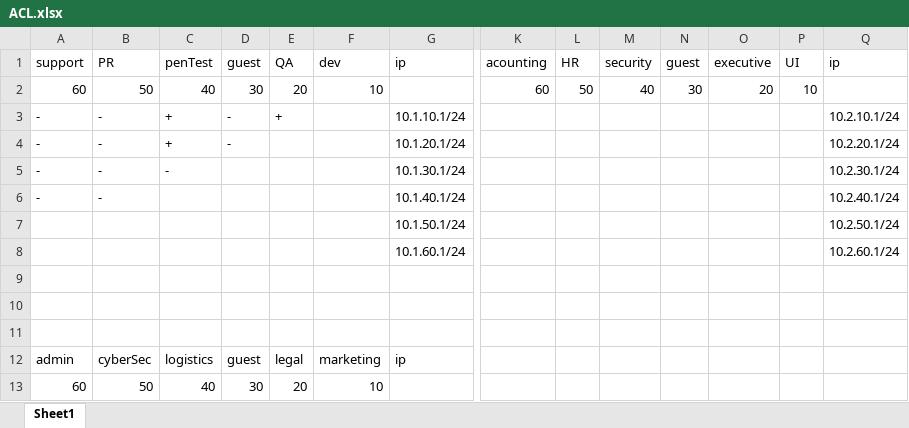
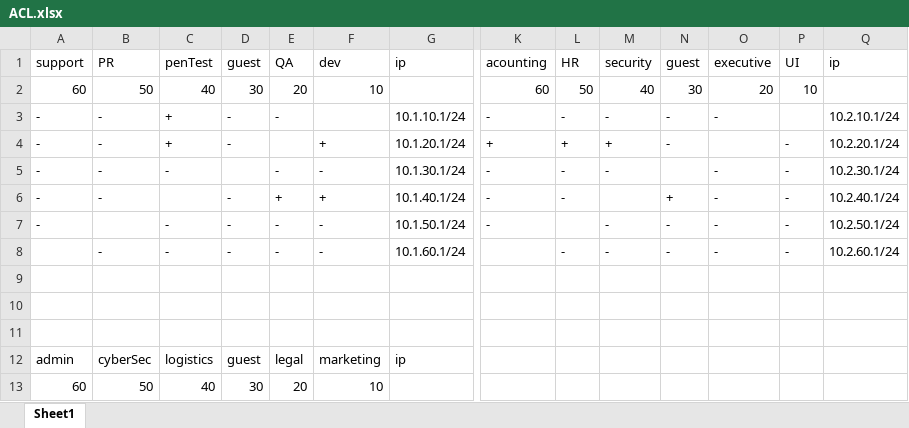
Before and after one commit to edik7333/Network-Project, an Excel workbook: ACL.xlsx, sheet Sheet1, drawn as a sheet; only a part is shown, gaps mark what is left out; values as stored, in another font and other column widths than the file's, no borders; removed rows and columns are numbered as before the commit, all else as after; rows hold the shown columns only; the diff covers the shown part only; the diff names each change by its address in the sheet, - before the commit and + after, or states it on an @@ line.

Commit message:
Update ACL.xlsx

```diff
--- a/ACL.xlsx (sheet Sheet1)
+++ b/ACL.xlsx (sheet Sheet1)
-E3: +
+E3: -
-K3: (empty)
+K3: -
-L3: (empty)
+L3: -
-M3: (empty)
+M3: -
-N3:N4: (empty)
+N3:N4: -
-O3: (empty)
+O3: -
-F4: (empty)
+F4: +
-K4: (empty)
+K4: +
-L4: (empty)
+L4: +
-M4: (empty)
+M4: +
-P4:P6: (empty)
+P4:P6: -
-E5: (empty)
+E5: -
-F5: (empty)
+F5: -
-K5:K6: (empty)
+K5:K6: -
-L5:L6: (empty)
+L5:L6: -
-M5: (empty)
+M5: -
-O5:O6: (empty)
+O5:O6: -
-D6: (empty)
+D6: -
-E6: (empty)
+E6: +
-F6: (empty)
+F6: +
-N6: (empty)
+N6: +
-row 7:  |  |  |  |  |  | 10.1.50.1/24 |  |  |  |  |  |  | 10.2.50.1/24
-row 8:  |  |  |  |  |  | 10.1.60.1/24 |  |  |  |  |  |  | 10.2.60.1/24
+row 7: - |  | - | - | - | - | 10.1.50.1/24 | - |  | - | - | - | - | 10.2.50.1/24
+row 8:  | - | - | - | - | - | 10.1.60.1/24 |  | - | - | - | - | - | 10.2.60.1/24
```
Also changed, not shown: 6 added rows and 6 removed rows elsewhere in this sheet.
